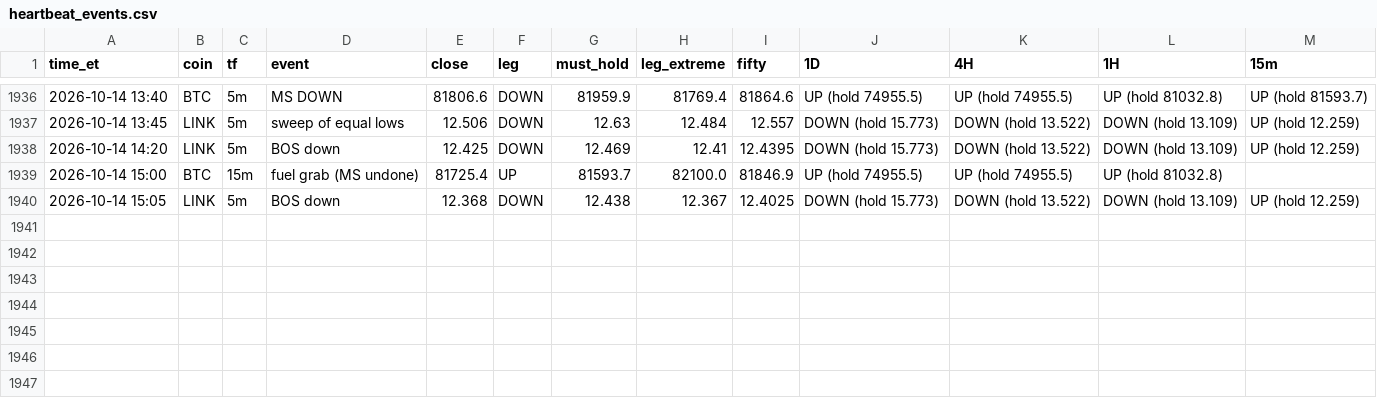
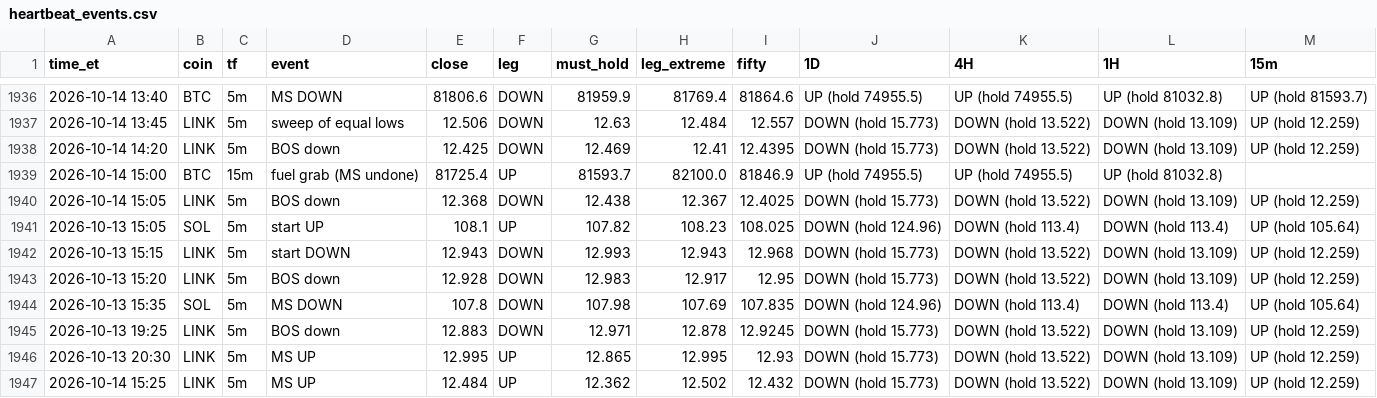
Before and after one commit to HarleyBear70/okx-trading-bot, a CSV file: journal/heartbeat_events.csv, drawn as a sheet; only a part is shown, gaps mark what is left out; the diff names each change by its address in the sheet, - before the commit and + after, or states it on an @@ line.

```diff
--- a/journal/heartbeat_events.csv
+++ b/journal/heartbeat_events.csv
+row 1941: 2026-10-13 15:05 | SOL | 5m | start UP | 108.1 | UP | 107.82 | 108.23 | 108.025 | DOWN (hold 124.96) | DOWN (hold 113.4) | DOWN (hold 113.4) | UP (hold 105.64)
+row 1942: 2026-10-13 15:15 | LINK | 5m | start DOWN | 12.943 | DOWN | 12.993 | 12.943 | 12.968 | DOWN (hold 15.773) | DOWN (hold 13.522) | DOWN (hold 13.109) | UP (hold 12.259)
+row 1943: 2026-10-13 15:20 | LINK | 5m | BOS down | 12.928 | DOWN | 12.983 | 12.917 | 12.95 | DOWN (hold 15.773) | DOWN (hold 13.522) | DOWN (hold 13.109) | UP (hold 12.259)
+row 1944: 2026-10-13 15:35 | SOL | 5m | MS DOWN | 107.8 | DOWN | 107.98 | 107.69 | 107.835 | DOWN (hold 124.96) | DOWN (hold 113.4) | DOWN (hold 113.4) | UP (hold 105.64)
+row 1945: 2026-10-13 19:25 | LINK | 5m | BOS down | 12.883 | DOWN | 12.971 | 12.878 | 12.9245 | DOWN (hold 15.773) | DOWN (hold 13.522) | DOWN (hold 13.109) | UP (hold 12.259)
+row 1946: 2026-10-13 20:30 | LINK | 5m | MS UP | 12.995 | UP | 12.865 | 12.995 | 12.93 | DOWN (hold 15.773) | DOWN (hold 13.522) | DOWN (hold 13.109) | UP (hold 12.259)
+row 1947: 2026-10-14 15:25 | LINK | 5m | MS UP | 12.484 | UP | 12.362 | 12.502 | 12.432 | DOWN (hold 15.773) | DOWN (hold 13.522) | DOWN (hold 13.109) | UP (hold 12.259)
```
Also changed, not shown: 3 other files.
